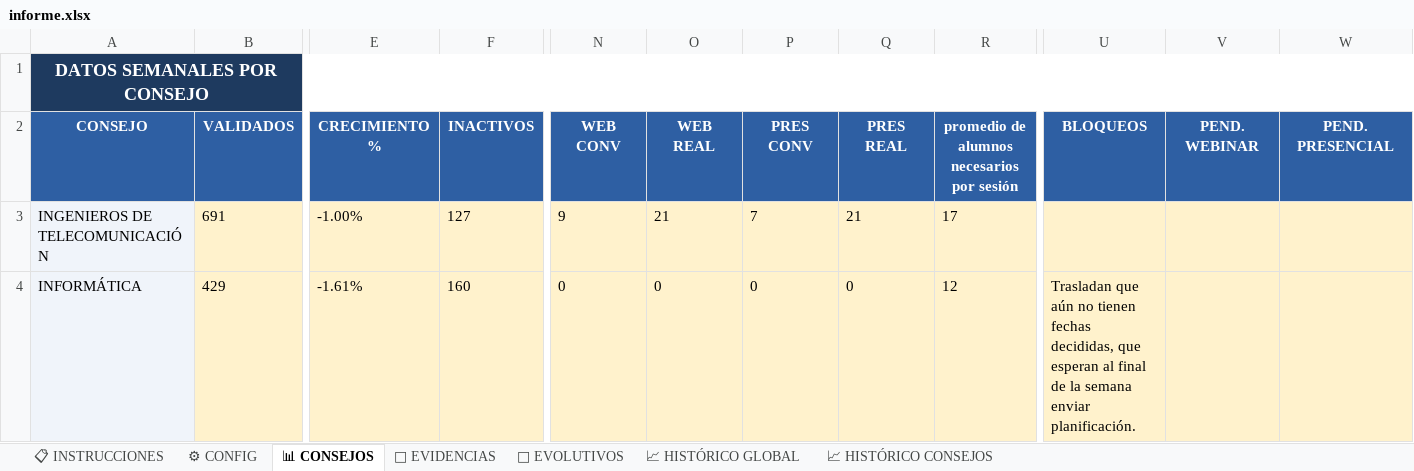
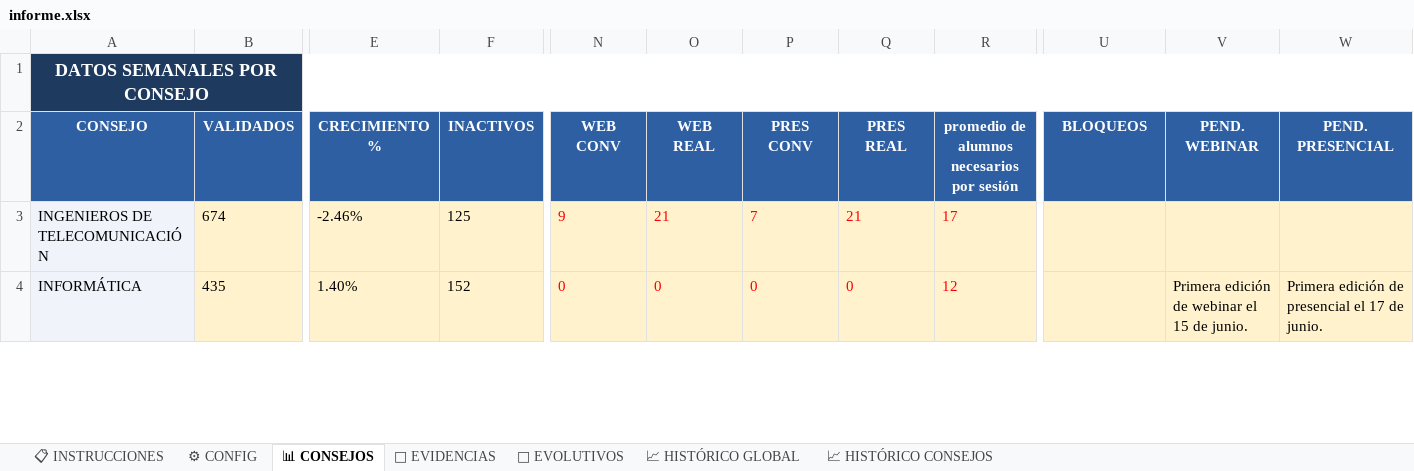
Before and after one commit to rinconrobertoj-oss/dashboard_V5, an Excel workbook: data/informe.xlsx, sheet 📊 CONSEJOS, drawn as a sheet; only a part is shown, gaps mark what is left out; values as stored, in another font and other column widths than the file's, no borders; the diff covers the shown part only; the diff names each change by its address in the sheet, - before the commit and + after, or states it on an @@ line.

Commit message:
Informe semanal 0612

```diff
--- a/data/informe.xlsx (sheet 📊 CONSEJOS)
+++ b/data/informe.xlsx (sheet 📊 CONSEJOS)
-B3 (VALIDADOS): 691
+B3 (VALIDADOS): 674
-E3 (CRECIMIENTO %): -1.00%
+E3 (CRECIMIENTO %): -2.46%
-F3 (INACTIVOS): 127
+F3 (INACTIVOS): 125
-N3:R4 text colour: black
+N3:R4 text colour: #FF0000
-B4 (VALIDADOS): 429
+B4 (VALIDADOS): 435
-E4 (CRECIMIENTO %): -1.61%
+E4 (CRECIMIENTO %): 1.40%
-F4 (INACTIVOS): 160
+F4 (INACTIVOS): 152
-U4 (BLOQUEOS): Trasladan que aún no tienen fechas decididas, que esperan al final de la semana enviar planificación.
+U4 (BLOQUEOS): (empty)
-V4 (PEND. WEBINAR): (empty)
+V4 (PEND. WEBINAR): Primera edición de webinar el 15 de junio.
-W4 (PEND. PRESENCIAL): (empty)
+W4 (PEND. PRESENCIAL): Primera edición de presencial el 17 de junio.
```
Also changed, not shown: 64 edited cells and cell formats elsewhere in this sheet, sheet 📁 EVIDENCIAS, sheet 📈 HISTÓRICO CONSEJOS, sheet 🚀 EVOLUTIVOS, sheet 📈 HISTÓRICO GLOBAL, sheet ⚙ CONFIG, hidden cells, 1 other file.
